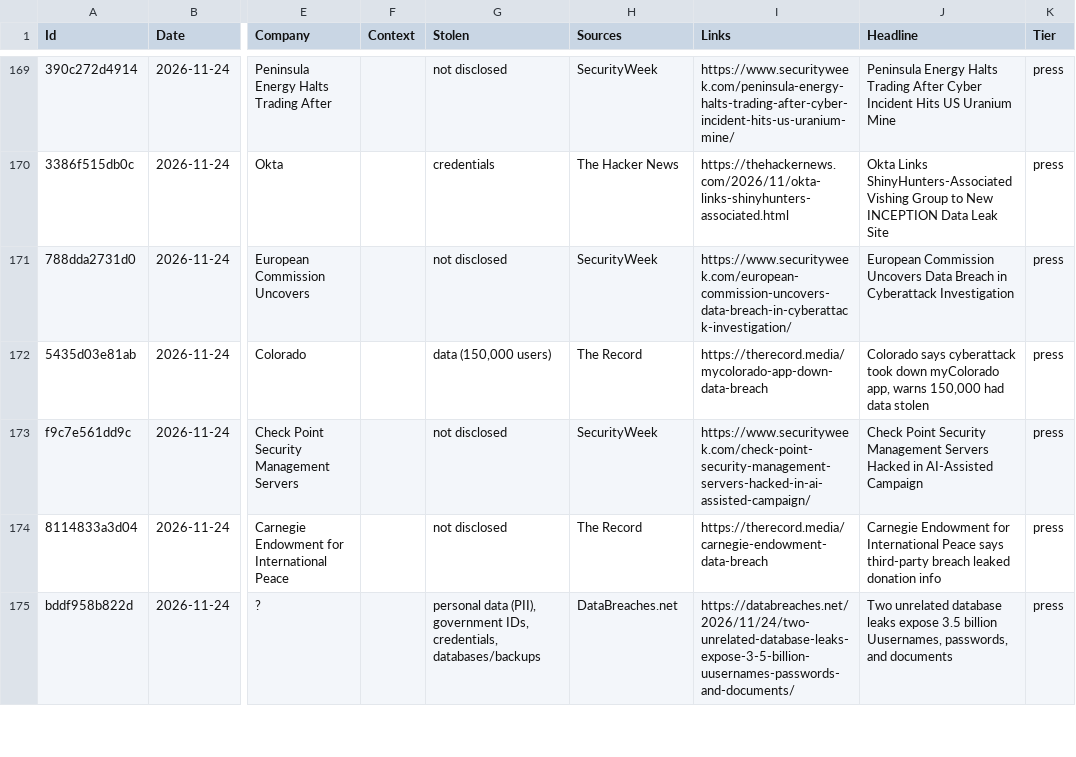
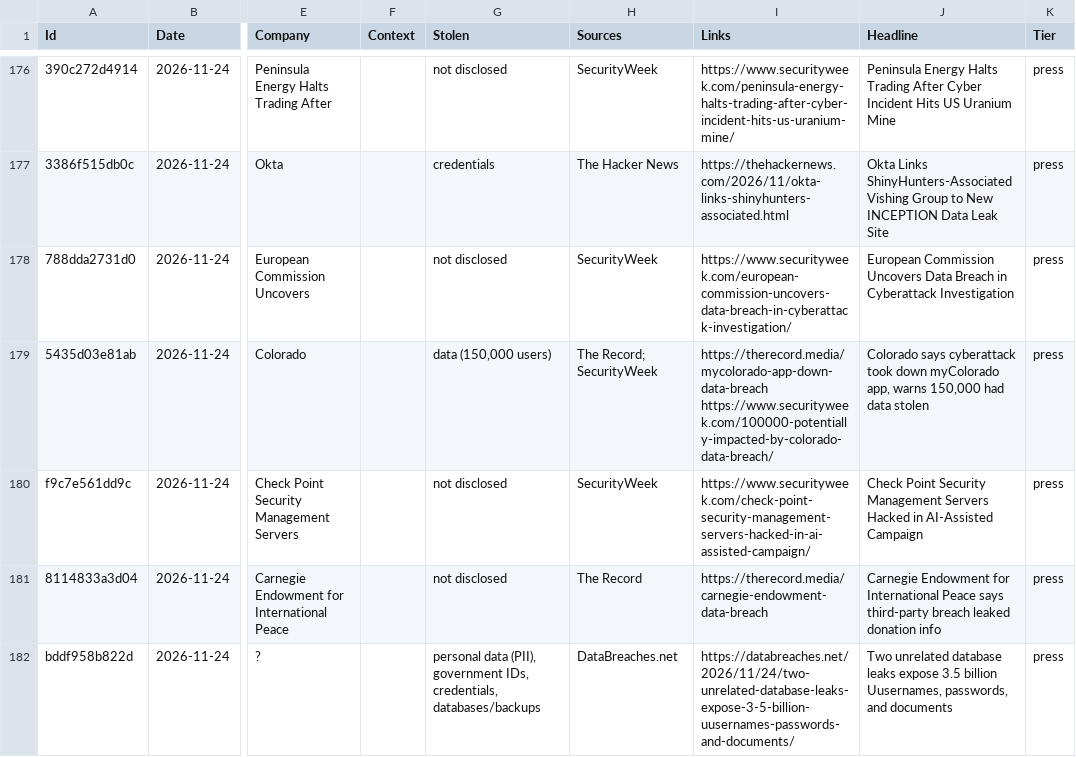
Before and after one commit to d6falcon/breach-wire, a TSV file: state/wire.tsv, drawn as a sheet; only a part is shown, gaps mark what is left out; addresses are those after the commit; the diff covers the shown part only; the diff names each change by its address in the sheet, - before the commit and + after, or states it on an @@ line.

```diff
--- a/state/wire.tsv
+++ b/state/wire.tsv
-H179 (Sources): The Record
+H179 (Sources): The Record; SecurityWeek
-I179 (Links): https://therecord.media/mycolorado-app-down-data-breach
+I179 (Links): https://therecord.media/mycolorado-app-down-data-breach https://www.securityweek.com/100000-potentially-impacted-by-colorado-data-breach/
```
Also changed, not shown: 7 added rows and 16 edited cells elsewhere in this file, 2 other files.
